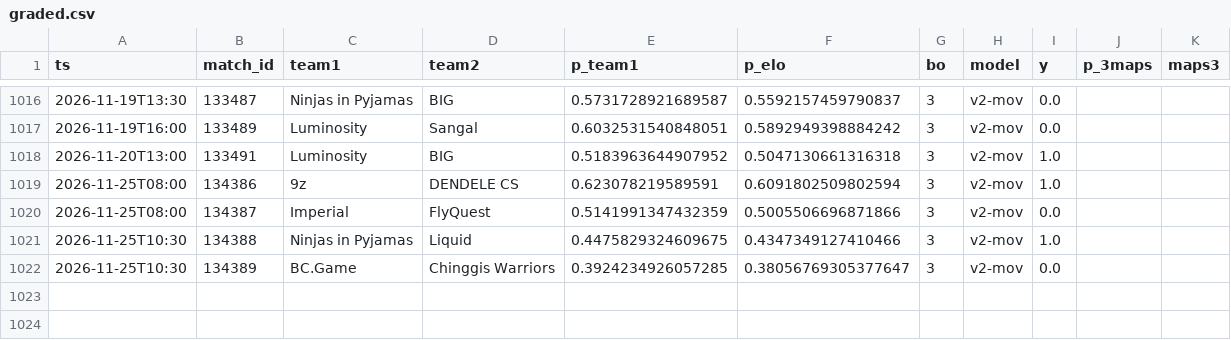
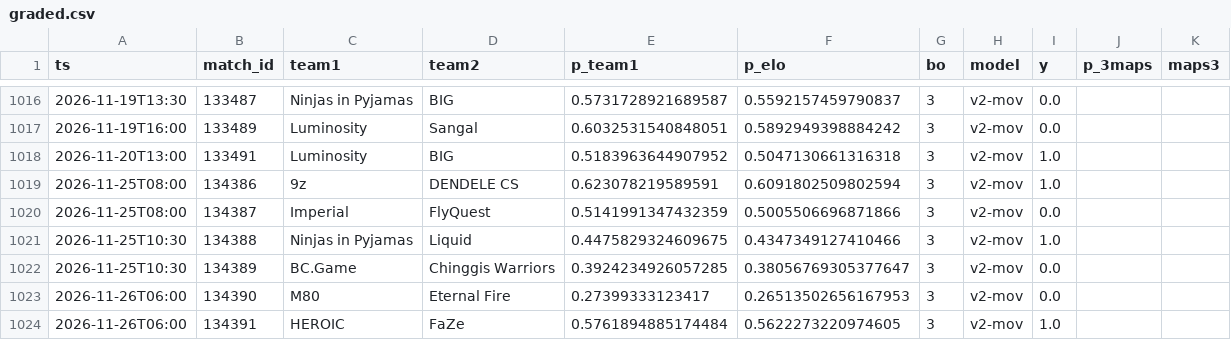
Before and after one commit to azcal/mbm-cs2, a CSV file: logs/graded.csv, drawn as a sheet; only a part is shown, gaps mark what is left out.

```diff
--- a/logs/graded.csv
+++ b/logs/graded.csv
@@ -1022 +1022,3 @@ ts,match_id,team1,team2,p_team1,p_elo,bo,model,y,p_3maps,maps3
 2026-11-25T10:30,134389,BC.Game,Chinggis Warriors,0.3924234926057285,0.38056769305377647,3,v2-mov,0.0,,
+2026-11-26T06:00,134390,M80,Eternal Fire,0.27399333123417,0.26513502656167953,3,v2-mov,0.0,,
+2026-11-26T06:00,134391,HEROIC,FaZe,0.5761894885174484,0.5622273220974605,3,v2-mov,1.0,,
```
Also changed, not shown: data/matches.csv, logs/predictions.csv, 3 other files.
